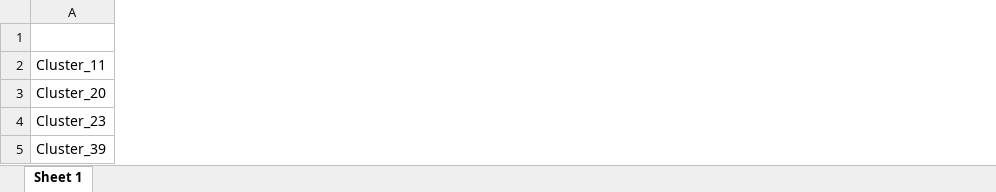
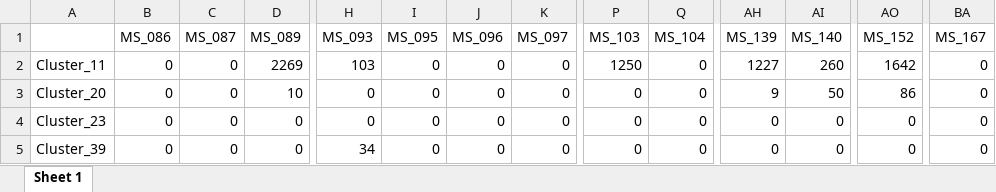
Before and after one commit to sidodq/Y2025.TransMicro2, an Excel workbook: data/derived_data/3_CommunityComposition/Dataset_1/ps_rare_16S_D1bis_otu_table.xlsx, sheet Sheet 1, drawn as a sheet; only a part is shown, gaps mark what is left out; values as stored, in another font and other column widths than the file's, no borders; the diff covers the shown part only; the diff names each change by its address in the sheet, - before the commit and + after, or states it on an @@ line.

```diff
--- a/data/derived_data/3_CommunityComposition/Dataset_1/ps_rare_16S_D1bis_otu_table.xlsx (sheet Sheet 1)
+++ b/data/derived_data/3_CommunityComposition/Dataset_1/ps_rare_16S_D1bis_otu_table.xlsx (sheet Sheet 1)
+column B (MS_086), rows 2-5: all 0
+column C (MS_087), rows 2-5: all 0
+column D (MS_089), rows 2-5: 2269 | 10 | 0 | 0
+column H (MS_093), rows 2-5: 103 | 0 | 0 | 34
+column I (MS_095), rows 2-5: all 0
+column J (MS_096), rows 2-5: all 0
+column K (MS_097), rows 2-5: all 0
+column P (MS_103), rows 2-5: 1250 | 0 | 0 | 0
+column Q (MS_104), rows 2-5: all 0
+column AH (MS_139), rows 2-5: 1227 | 9 | 0 | 0
+column AI (MS_140), rows 2-5: 260 | 50 | 0 | 0
+column AO (MS_152), rows 2-5: 1642 | 86 | 0 | 0
+column BA (MS_167), rows 2-5: all 0
```
Also changed, not shown: 4 added columns and 140 edited cells elsewhere in this sheet, data/derived_data/2_RarefyData/Dataset_1/ps_ITS_filt_Dataset_1bis_mtd_table.xlsx, data/derived_data/3_CommunityComposition/Dataset_1/ps_ITS_rare_expe_D1_mtd_table.xlsx, 16 other files.
